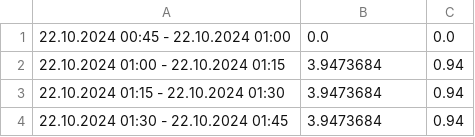
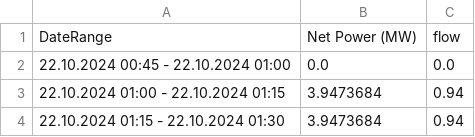
Before and after one commit to gkmanev/BatteryBackend, a CSV file: battery_backed/management/commands/generate_today.csv, drawn as a sheet; only a part is shown; the shorter side is filled out with more unchanged rows.

```diff
--- a/battery_backed/management/commands/generate_today.csv
+++ b/battery_backed/management/commands/generate_today.csv
@@ -1 +1,2 @@
+DateRange,Net Power (MW),flow
 22.10.2024 00:45 - 22.10.2024 01:00,0.0,0.0
```
